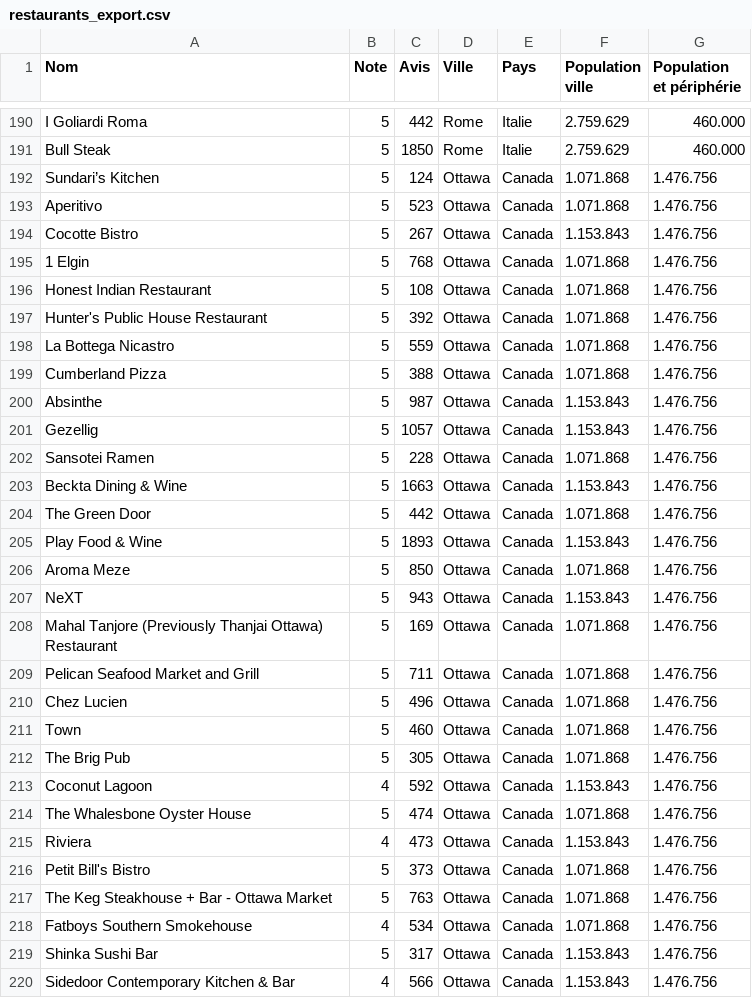
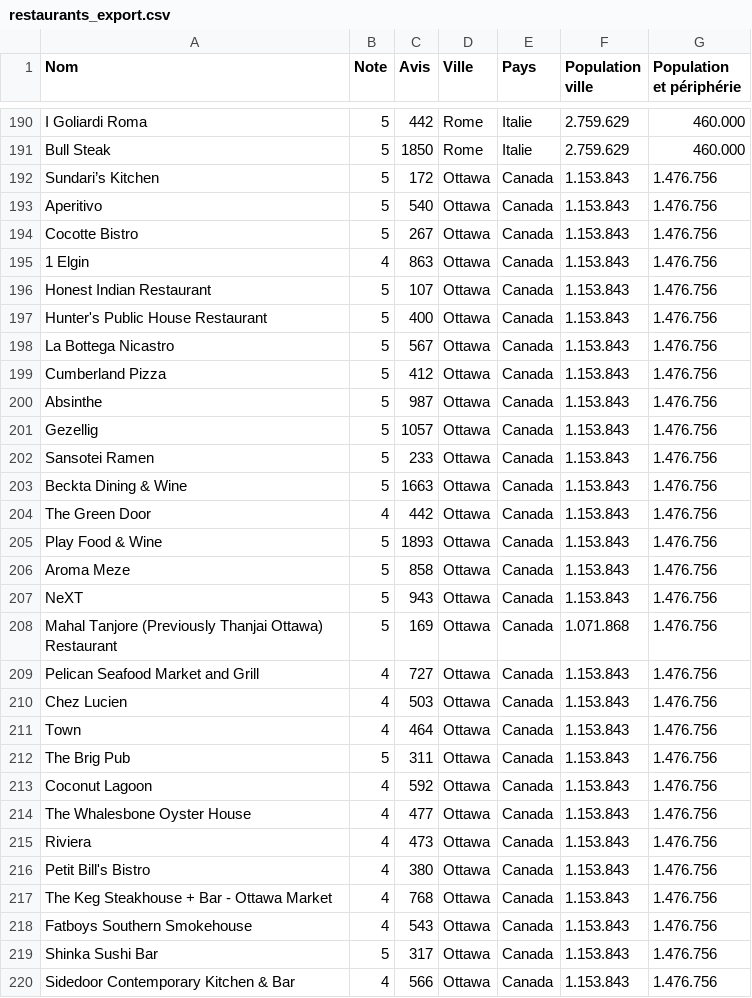
Before and after one commit to cyppcypp/projet-ia-pipeline, a CSV file: data/restaurants_export.csv, drawn as a sheet; only a part is shown, gaps mark what is left out; the diff covers the shown part only.

Commit message:
Ajout des csv

```diff
--- a/data/restaurants_export.csv
+++ b/data/restaurants_export.csv
@@ -191,29 +191,29 @@ I Goliardi Roma,5,442,Rome,Italie,2.759.629,460.000
 Bull Steak,5,1850,Rome,Italie,2.759.629,460.000
-Sundari’s Kitchen,5,124,Ottawa,Canada,1.071.868,1.476.756
-Aperitivo,5,523,Ottawa,Canada,1.071.868,1.476.756
+Sundari’s Kitchen,5,172,Ottawa,Canada,1.153.843,1.476.756
+Aperitivo,5,540,Ottawa,Canada,1.153.843,1.476.756
 Cocotte Bistro,5,267,Ottawa,Canada,1.153.843,1.476.756
-1 Elgin,5,768,Ottawa,Canada,1.071.868,1.476.756
-Honest Indian Restaurant,5,108,Ottawa,Canada,1.071.868,1.476.756
-Hunter's Public House Restaurant,5,392,Ottawa,Canada,1.071.868,1.476.756
-La Bottega Nicastro,5,559,Ottawa,Canada,1.071.868,1.476.756
-Cumberland Pizza,5,388,Ottawa,Canada,1.071.868,1.476.756
+1 Elgin,4,863,Ottawa,Canada,1.153.843,1.476.756
+Honest Indian Restaurant,5,107,Ottawa,Canada,1.153.843,1.476.756
+Hunter's Public House Restaurant,5,400,Ottawa,Canada,1.153.843,1.476.756
+La Bottega Nicastro,5,567,Ottawa,Canada,1.153.843,1.476.756
+Cumberland Pizza,5,412,Ottawa,Canada,1.153.843,1.476.756
 Absinthe,5,987,Ottawa,Canada,1.153.843,1.476.756
 Gezellig,5,1057,Ottawa,Canada,1.153.843,1.476.756
-Sansotei Ramen,5,228,Ottawa,Canada,1.071.868,1.476.756
+Sansotei Ramen,5,233,Ottawa,Canada,1.153.843,1.476.756
 Beckta Dining & Wine,5,1663,Ottawa,Canada,1.153.843,1.476.756
-The Green Door,5,442,Ottawa,Canada,1.071.868,1.476.756
+The Green Door,4,442,Ottawa,Canada,1.153.843,1.476.756
 Play Food & Wine,5,1893,Ottawa,Canada,1.153.843,1.476.756
-Aroma Meze,5,850,Ottawa,Canada,1.071.868,1.476.756
+Aroma Meze,5,858,Ottawa,Canada,1.153.843,1.476.756
 NeXT,5,943,Ottawa,Canada,1.153.843,1.476.756
 Mahal Tanjore (Previously Thanjai Ottawa) Restaurant,5,169,Ottawa,Canada,1.071.868,1.476.756
-Pelican Seafood Market and Grill,5,711,Ottawa,Canada,1.071.868,1.476.756
-Chez Lucien,5,496,Ottawa,Canada,1.071.868,1.476.756
-Town,5,460,Ottawa,Canada,1.071.868,1.476.756
-The Brig Pub,5,305,Ottawa,Canada,1.071.868,1.476.756
+Pelican Seafood Market and Grill,4,727,Ottawa,Canada,1.153.843,1.476.756
+Chez Lucien,4,503,Ottawa,Canada,1.153.843,1.476.756
+Town,4,464,Ottawa,Canada,1.153.843,1.476.756
+The Brig Pub,5,311,Ottawa,Canada,1.153.843,1.476.756
 Coconut Lagoon,4,592,Ottawa,Canada,1.153.843,1.476.756
-The Whalesbone Oyster House,5,474,Ottawa,Canada,1.071.868,1.476.756
+The Whalesbone Oyster House,4,477,Ottawa,Canada,1.153.843,1.476.756
 Riviera,4,473,Ottawa,Canada,1.153.843,1.476.756
-Petit Bill's Bistro,5,373,Ottawa,Canada,1.071.868,1.476.756
-The Keg Steakhouse + Bar - Ottawa Market,5,763,Ottawa,Canada,1.071.868,1.476.756
-Fatboys Southern Smokehouse,4,534,Ottawa,Canada,1.071.868,1.476.756
+Petit Bill's Bistro,4,380,Ottawa,Canada,1.153.843,1.476.756
+The Keg Steakhouse + Bar - Ottawa Market,4,768,Ottawa,Canada,1.153.843,1.476.756
+Fatboys Southern Smokehouse,4,543,Ottawa,Canada,1.153.843,1.476.756
 Shinka Sushi Bar,5,317,Ottawa,Canada,1.153.843,1.476.756
```
Also changed, not shown: 6 added rows and 1 edited cell elsewhere in this file.
